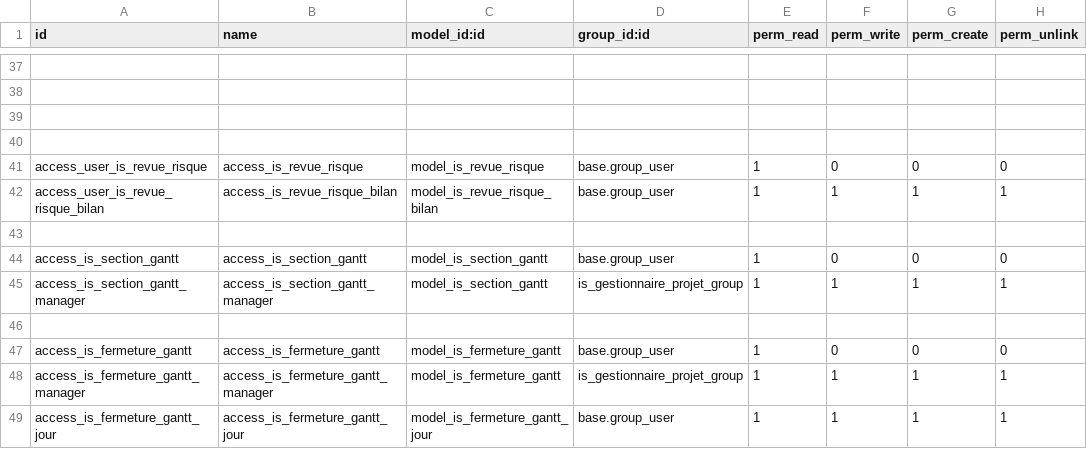
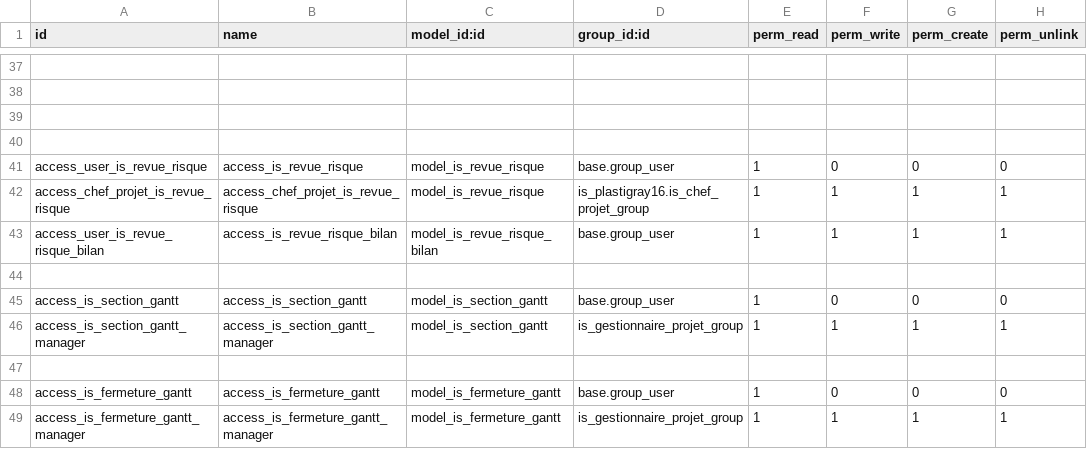
Before and after one commit to tonygalmiche/is_dynacase2odoo, a CSV file: security/ir.model.access.csv, drawn as a sheet; only a part is shown, gaps mark what is left out; the shorter side is filled out with more unchanged rows; the diff names each change by its address in the sheet, - before the commit and + after, or states it on an @@ line.

```diff
--- a/security/ir.model.access.csv
+++ b/security/ir.model.access.csv
+row 42: access_chef_projet_is_revue_risque | access_chef_projet_is_revue_risque | model_is_revue_risque | is_plastigray16.is_chef_projet_group | 1 | 1 | 1 | 1
```
Also changed, not shown: 2 other files.
